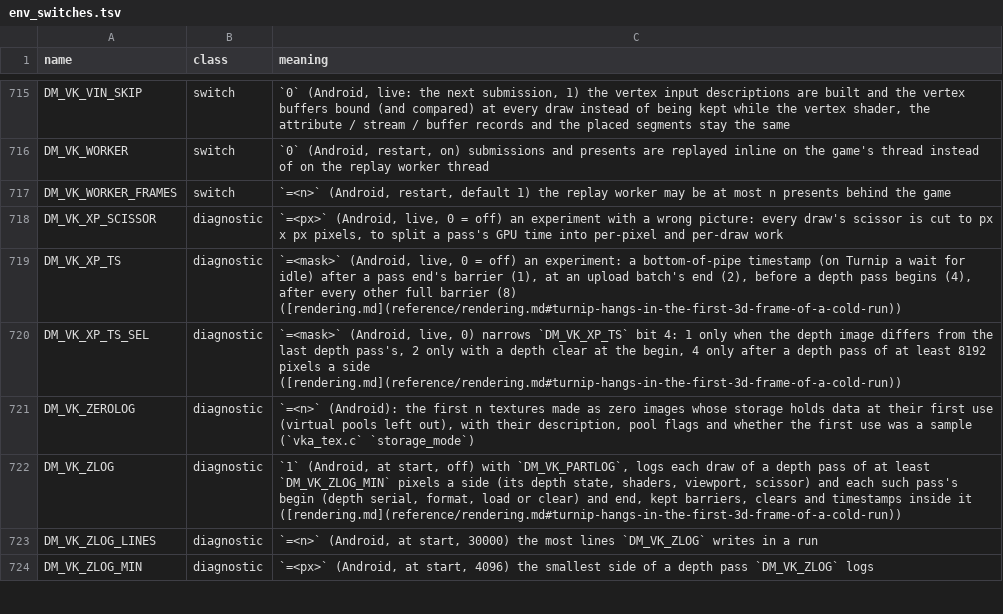
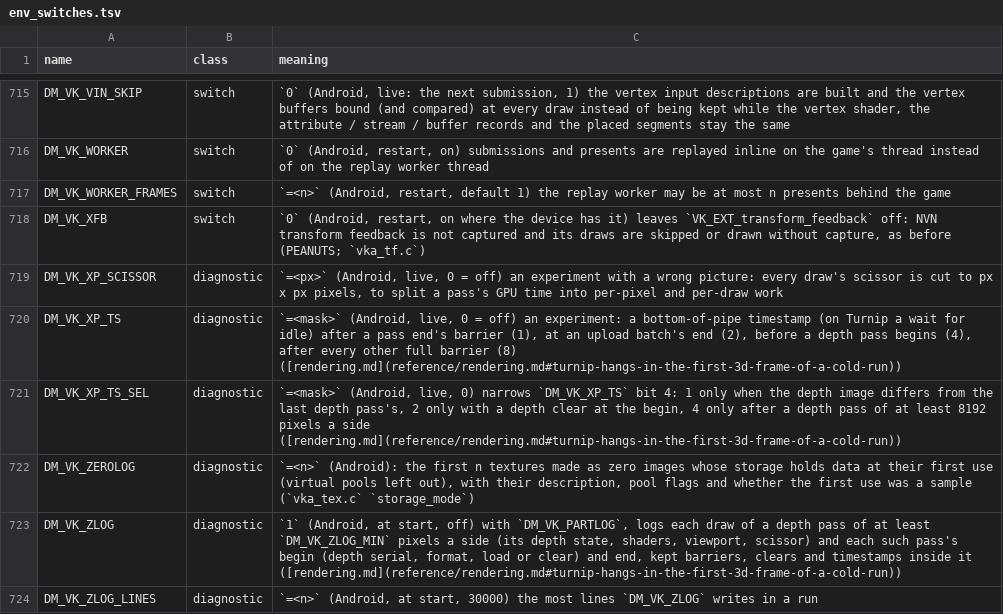
Before and after one commit to Ahihobimu/peanuts-native, a TSV file: docs/env_switches.tsv, drawn as a sheet; only a part is shown, gaps mark what is left out; the shorter side is filled out with more unchanged rows; the diff names each change by its address in the sheet, - before the commit and + after, or states it on an @@ line.

Commit message:
Six more games toward 0.1.2: profiles for Skyward Sword HD (nxnative's), Shining Pearl (from Brilliant Diamond's, its own build row, shader tables and 60 fps row) and Resident Evil 4 (provisional, from a survey); Shield's title screen cuts (nx2android's); transform feedback on the Vulkan replay (Legends: Arceus drew no people or Pokemon); the device's shader split decodes Oodle archives with the game's own decoder (Arceus's build stopped there) and says so when it cannot; a pool made over memory an earlier pool held counts older stamps as written (nxnative's fix); a build that stops in Prepare shows one card, not two
Run on an AYN Thor: Final Fantasy Resonance (built on the device), Skyward Sword HD, Legends: Arceus (built on the device), Resident Evil 4 and Shining Pearl reach play. Shield is packed, not yet run.

```diff
--- a/docs/env_switches.tsv
+++ b/docs/env_switches.tsv
+row 718: DM_VK_XFB | switch | `0` (Android, restart, on where the device has it) leaves `VK_EXT_transform_feedback` off: NVN transform feedback is not captured and its draws are skipped or drawn without capture, as before (PEANUTS; `vka_tf.c`)
```
Also changed, not shown: 50 other files.
